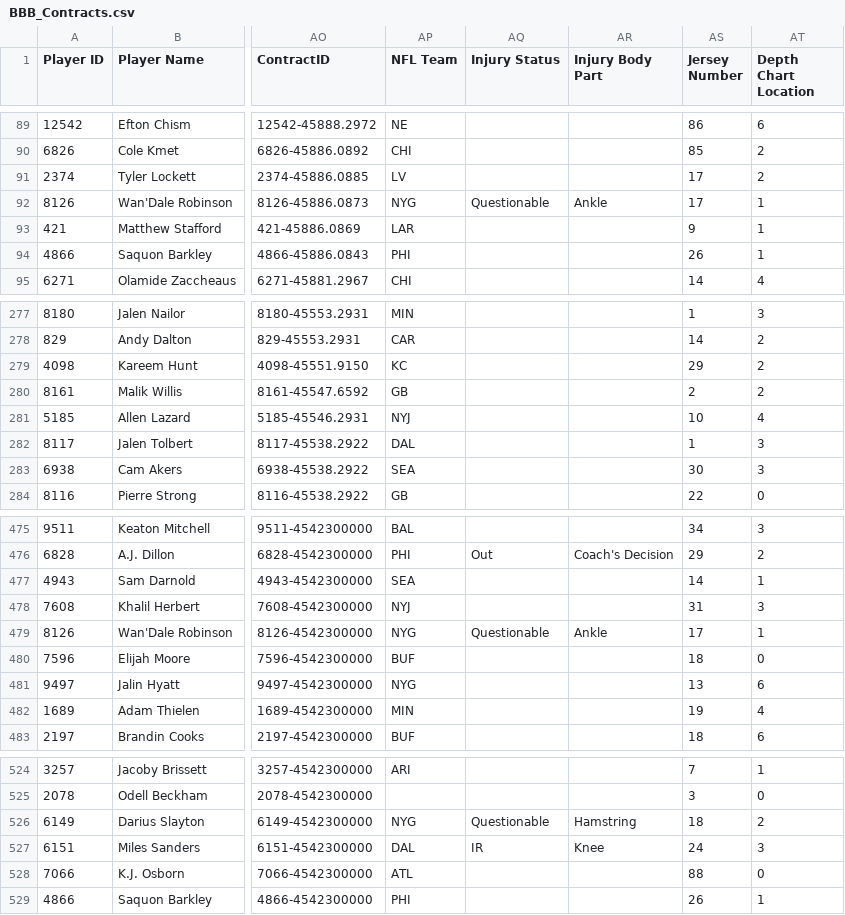
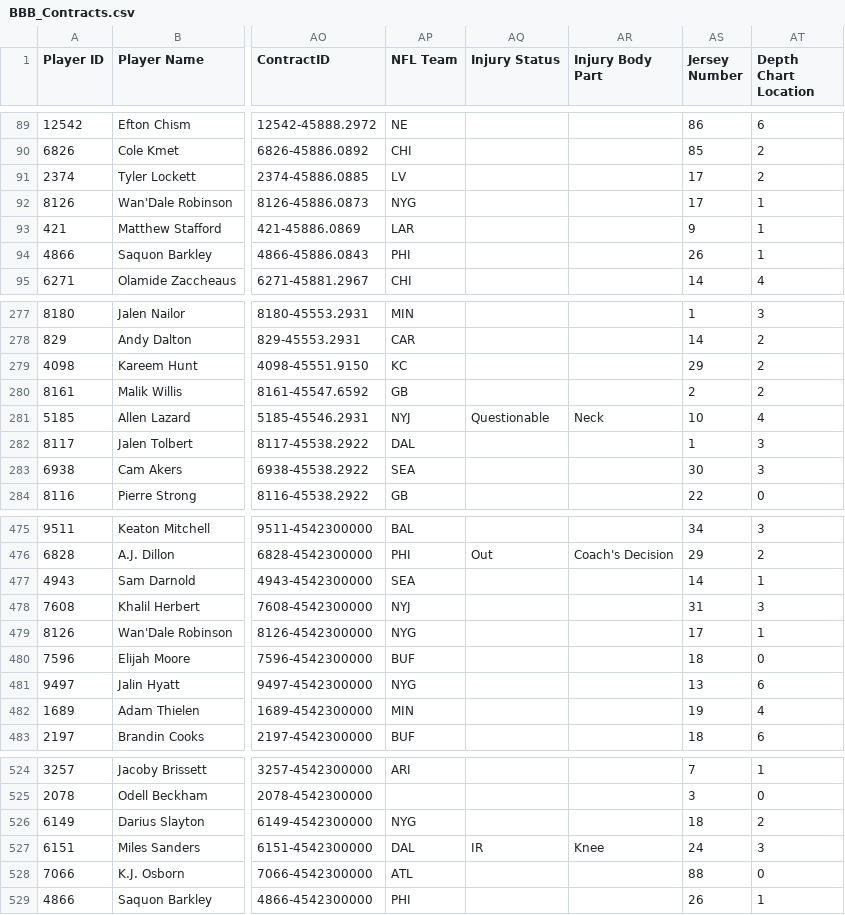
Before and after one commit to lalder95/AGS_Data, a CSV file: CSV/BBB_Contracts.csv, drawn as a sheet; only a part is shown, gaps mark what is left out; the diff names each change by its address in the sheet, - before the commit and + after, or states it on an @@ line.

```diff
--- a/CSV/BBB_Contracts.csv
+++ b/CSV/BBB_Contracts.csv
-AQ92 (Injury Status): Questionable
+AQ92 (Injury Status): (empty)
-AR92 (Injury Body Part): Ankle
+AR92 (Injury Body Part): (empty)
-AQ281 (Injury Status): (empty)
+AQ281 (Injury Status): Questionable
-AR281 (Injury Body Part): (empty)
+AR281 (Injury Body Part): Neck
-AQ479 (Injury Status): Questionable
+AQ479 (Injury Status): (empty)
-AR479 (Injury Body Part): Ankle
+AR479 (Injury Body Part): (empty)
-AQ526 (Injury Status): Questionable
+AQ526 (Injury Status): (empty)
-AR526 (Injury Body Part): Hamstring
+AR526 (Injury Body Part): (empty)
```
Also changed, not shown: 1 other file.
